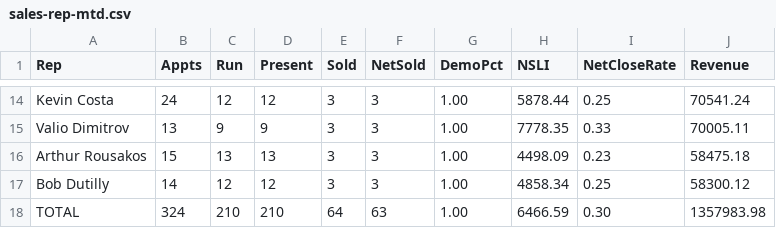
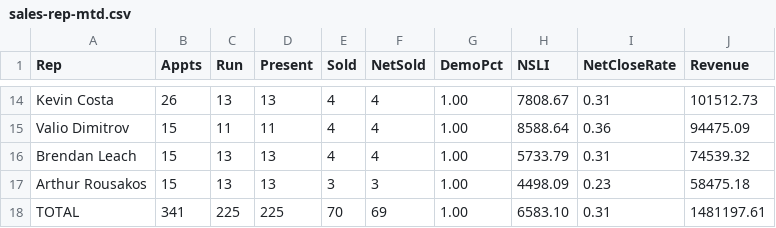
Before and after one commit to SeanSenno/rebath-sales-dashboard, a CSV file: data/sales-rep-mtd.csv, drawn as a sheet; only a part is shown, gaps mark what is left out; removed rows and columns are numbered as before the commit, all else as after; the diff covers the shown part only; the diff names each change by its address in the sheet, - before the commit and + after, or states it on an @@ line.

```diff
--- a/data/sales-rep-mtd.csv
+++ b/data/sales-rep-mtd.csv
-B14 (Appts): 24
+B14 (Appts): 26
-C14 (Run): 12
+C14 (Run): 13
-D14 (Present): 12
+D14 (Present): 13
-E14:E15 (Sold): 3
+E14:E15 (Sold): 4
-F14:F15 (NetSold): 3
+F14:F15 (NetSold): 4
-H14 (NSLI): 5878.44
+H14 (NSLI): 7808.67
-I14 (NetCloseRate): 0.25
+I14 (NetCloseRate): 0.31
-J14 (Revenue): 70541.24
+J14 (Revenue): 101512.73
-B15 (Appts): 13
+B15 (Appts): 15
-C15 (Run): 9
+C15 (Run): 11
-D15 (Present): 9
+D15 (Present): 11
-H15 (NSLI): 7778.35
+H15 (NSLI): 8588.64
-I15 (NetCloseRate): 0.33
+I15 (NetCloseRate): 0.36
-J15 (Revenue): 70005.11
+J15 (Revenue): 94475.09
+row 16: Brendan Leach | 15 | 13 | 13 | 4 | 4 | 1.00 | 5733.79 | 0.31 | 74539.32
-row 17: Bob Dutilly | 14 | 12 | 12 | 3 | 3 | 1.00 | 4858.34 | 0.25 | 58300.12
-B18 (Appts): 324
+B18 (Appts): 341
-C18 (Run): 210
+C18 (Run): 225
-D18 (Present): 210
+D18 (Present): 225
-E18 (Sold): 64
+E18 (Sold): 70
-F18 (NetSold): 63
+F18 (NetSold): 69
-H18 (NSLI): 6466.59
+H18 (NSLI): 6583.10
-I18 (NetCloseRate): 0.30
+I18 (NetCloseRate): 0.31
-J18 (Revenue): 1357983.98
+J18 (Revenue): 1481197.61
```
Also changed, not shown: 2 added rows, 2 removed rows and 27 edited cells elsewhere in this file.
